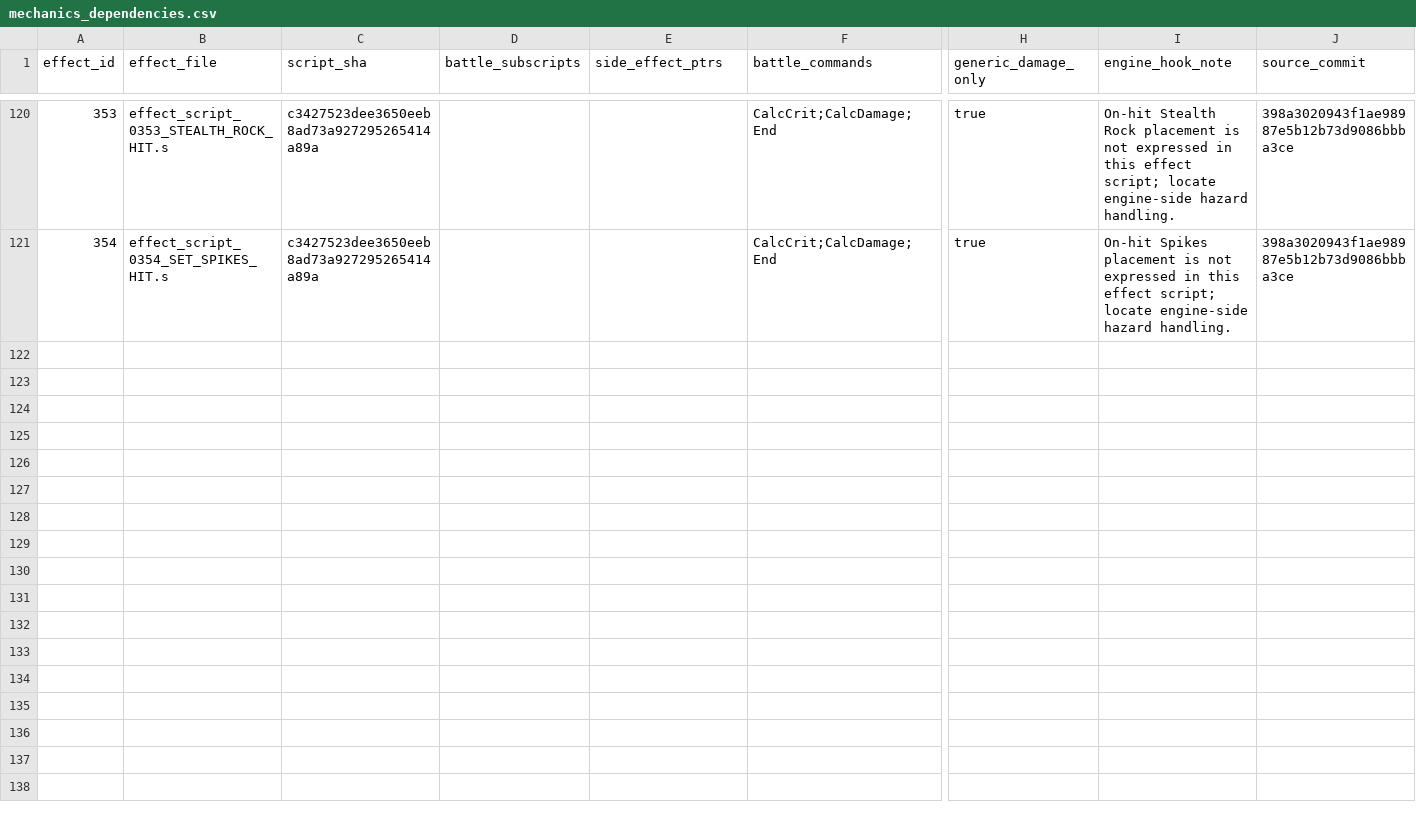
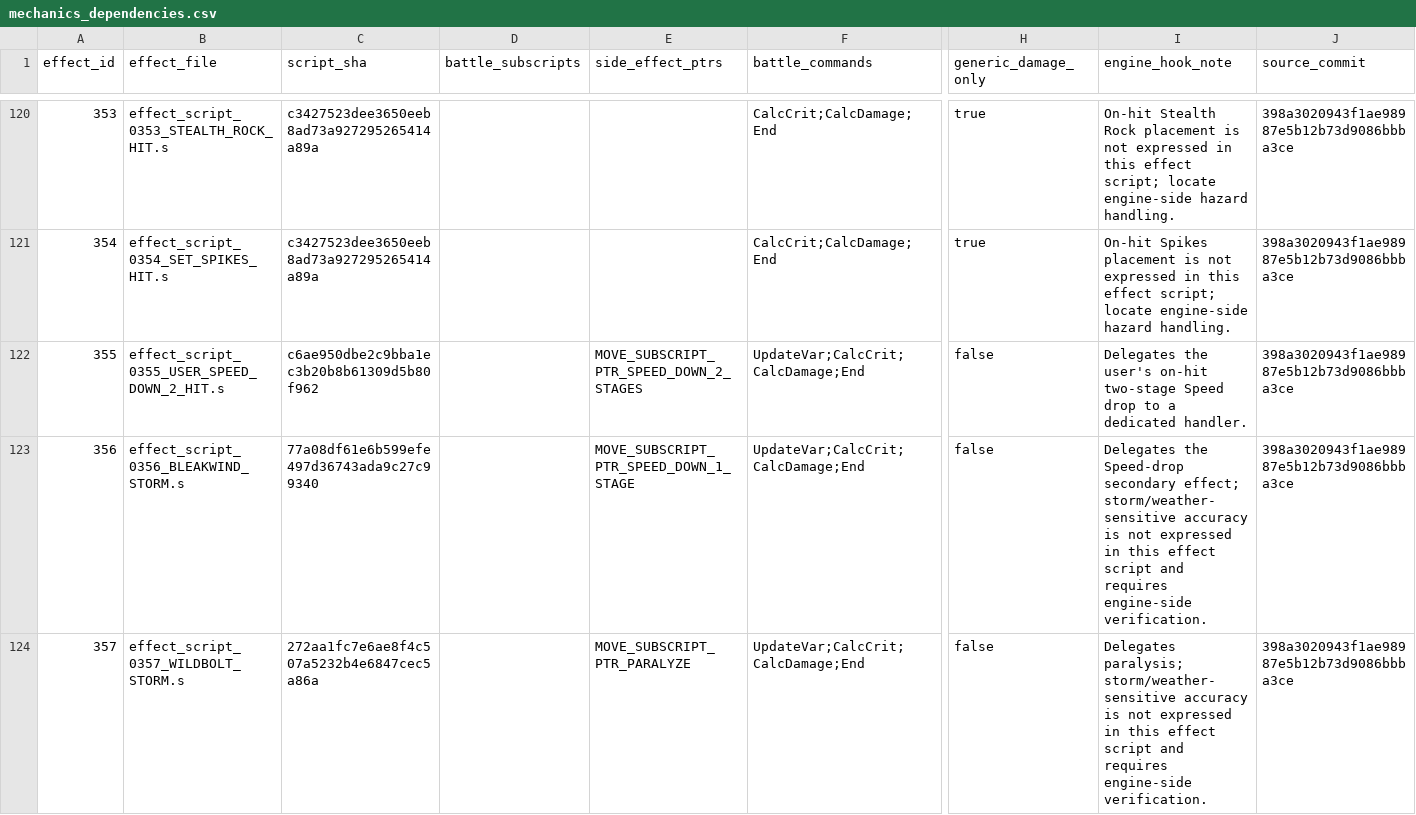
Before and after one commit to lionsprideemb-tech/Pokemon-moves, a CSV file: manifests/mechanics_dependencies.csv, drawn as a sheet; only a part is shown, gaps mark what is left out; rows hold the shown columns only; the diff covers the shown part only; the diff names each change by its address in the sheet, - before the commit and + after, or states it on an @@ line.

```diff
--- a/manifests/mechanics_dependencies.csv
+++ b/manifests/mechanics_dependencies.csv
+row 122: 355 | effect_script_0355_USER_SPEED_DOWN_2_HIT.s | c6ae950dbe2c9bba1ec3b20b8b61309d5b80f962 |  | MOVE_SUBSCRIPT_PTR_SPEED_DOWN_2_STAGES | UpdateVar;CalcCrit;CalcDamage;End | false | Delegates the user's on-hit two-stage Speed drop to a dedicated handler. | 398a3020943f1ae98987e5b12b73d9086bbba3ce
+row 123: 356 | effect_script_0356_BLEAKWIND_STORM.s | 77a08df61e6b599efe497d36743ada9c27c99340 |  | MOVE_SUBSCRIPT_PTR_SPEED_DOWN_1_STAGE | UpdateVar;CalcCrit;CalcDamage;End | false | Delegates the Speed-drop secondary effect; storm/weather-sensitive accuracy is not expressed in this effect script and requires engine-side verification. | 398a3020943f1ae98987e5b12b73d9086bbba3ce
+row 124: 357 | effect_script_0357_WILDBOLT_STORM.s | 272aa1fc7e6ae8f4c507a5232b4e6847cec5a86a |  | MOVE_SUBSCRIPT_PTR_PARALYZE | UpdateVar;CalcCrit;CalcDamage;End | false | Delegates paralysis; storm/weather-sensitive accuracy is not expressed in this effect script and requires engine-side verification. | 398a3020943f1ae98987e5b12b73d9086bbba3ce
```
Also changed, not shown: 7 added rows elsewhere in this file, 2 other files.
